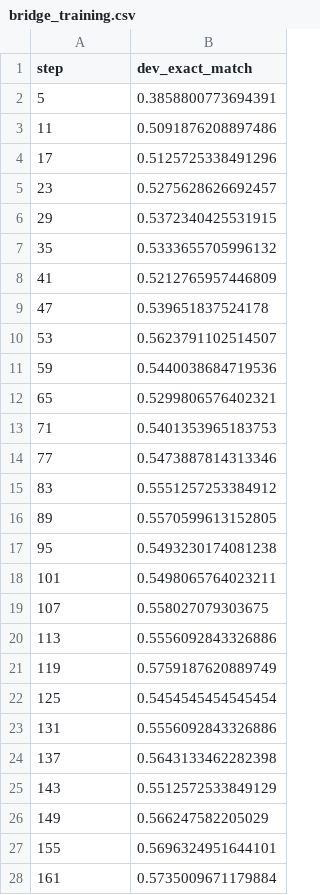
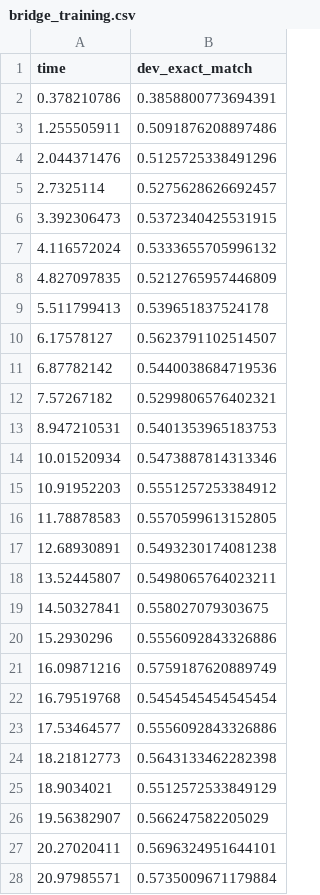
Before and after one commit to klima7/Master-Thesis, a CSV file: plots/bridge_training.csv, drawn as a sheet; only a part is shown; the diff covers the shown part only.

```diff
--- a/plots/bridge_training.csv
+++ b/plots/bridge_training.csv
@@ -1,28 +1,28 @@
-step,dev_exact_match
-5,0.3858800773694391
-11,0.5091876208897486
-17,0.5125725338491296
-23,0.5275628626692457
-29,0.5372340425531915
-35,0.5333655705996132
-41,0.5212765957446809
-47,0.539651837524178
-53,0.5623791102514507
-59,0.5440038684719536
-65,0.5299806576402321
-71,0.5401353965183753
-77,0.5473887814313346
-83,0.5551257253384912
-89,0.5570599613152805
-95,0.5493230174081238
-101,0.5498065764023211
-107,0.558027079303675
-113,0.5556092843326886
-119,0.5759187620889749
-125,0.5454545454545454
-131,0.5556092843326886
-137,0.5643133462282398
-143,0.5512572533849129
-149,0.566247582205029
-155,0.5696324951644101
-161,0.5735009671179884
+time,dev_exact_match
+0.378210786,0.3858800773694391
+1.255505911,0.5091876208897486
+2.044371476,0.5125725338491296
+2.7325114,0.5275628626692457
+3.392306473,0.5372340425531915
+4.116572024,0.5333655705996132
+4.827097835,0.5212765957446809
+5.511799413,0.539651837524178
+6.17578127,0.5623791102514507
+6.87782142,0.5440038684719536
+7.57267182,0.5299806576402321
+8.947210531,0.5401353965183753
+10.01520934,0.5473887814313346
+10.91952203,0.5551257253384912
+11.78878583,0.5570599613152805
+12.68930891,0.5493230174081238
+13.52445807,0.5498065764023211
+14.50327841,0.558027079303675
+15.2930296,0.5556092843326886
+16.09871216,0.5759187620889749
+16.79519768,0.5454545454545454
+17.53464577,0.5556092843326886
+18.21812773,0.5643133462282398
+18.9034021,0.5512572533849129
+19.56382907,0.566247582205029
+20.27020411,0.5696324951644101
+20.97985571,0.5735009671179884
```
Also changed, not shown: 21 edited cells elsewhere in this file, 11 other files.
